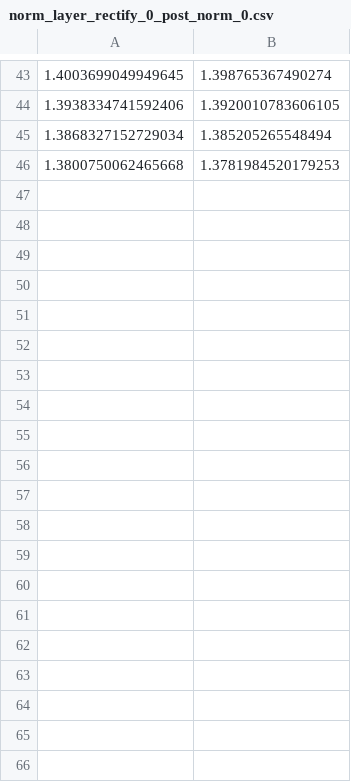
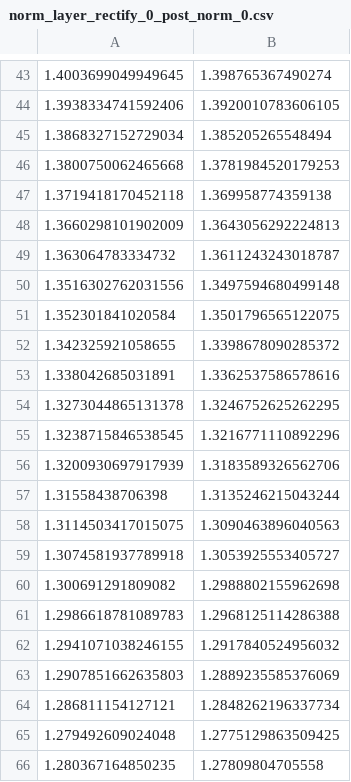
Before and after one commit to ajherman/attention, a CSV file: norm_layer_rectify_0_post_norm_0.csv, drawn as a sheet; only a part is shown, gaps mark what is left out; the diff covers the shown part only.

```diff
--- a/norm_layer_rectify_0_post_norm_0.csv
+++ b/norm_layer_rectify_0_post_norm_0.csv
@@ -46 +46,21 @@
 1.3800750062465668,1.3781984520179253
+1.3719418170452118,1.369958774359138
+1.3660298101902009,1.3643056292224813
+1.363064783334732,1.3611243243018787
+1.3516302762031556,1.3497594680499148
+1.352301841020584,1.3501796565122075
+1.342325921058655,1.3398678090285372
+1.338042685031891,1.3362537586578616
+1.3273044865131378,1.3246752625262295
+1.3238715846538545,1.3216771110892296
+1.3200930697917939,1.3183589326562706
+1.31558438706398,1.3135246215043244
+1.3114503417015075,1.3090463896040563
+1.3074581937789918,1.3053925553405727
+1.300691291809082,1.2988802155962698
+1.2986618781089783,1.2968125114286388
+1.2941071038246155,1.2917840524956032
+1.2907851662635803,1.2889235585376069
+1.286811154127121,1.2848262196337734
+1.279492609024048,1.2775129863509425
+1.280367164850235,1.27809804705558
```
Also changed, not shown: 10 added rows elsewhere in this file, norm_layer_rectify_1_post_norm_0.csv, norm_layer_rectify_1_post_norm_1.csv, 5 other files.
